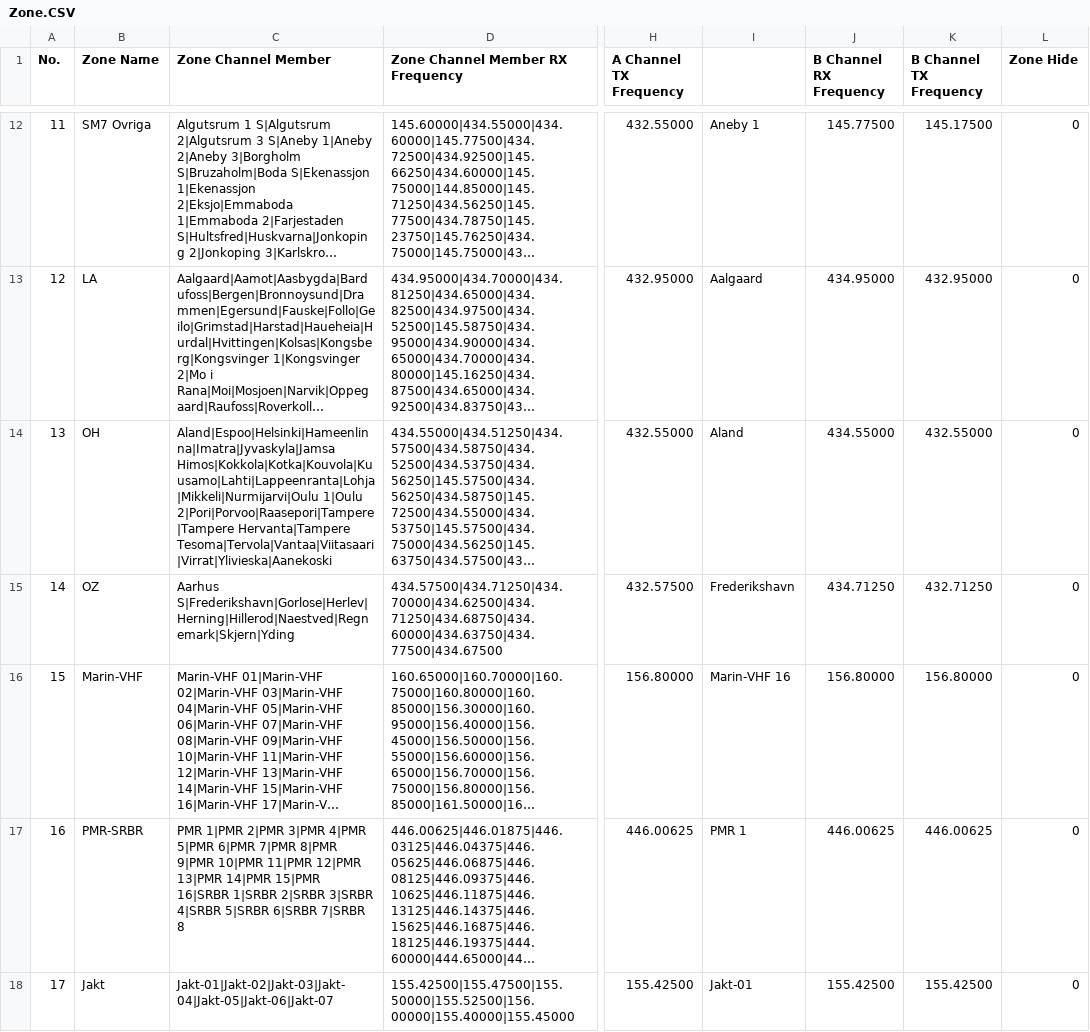
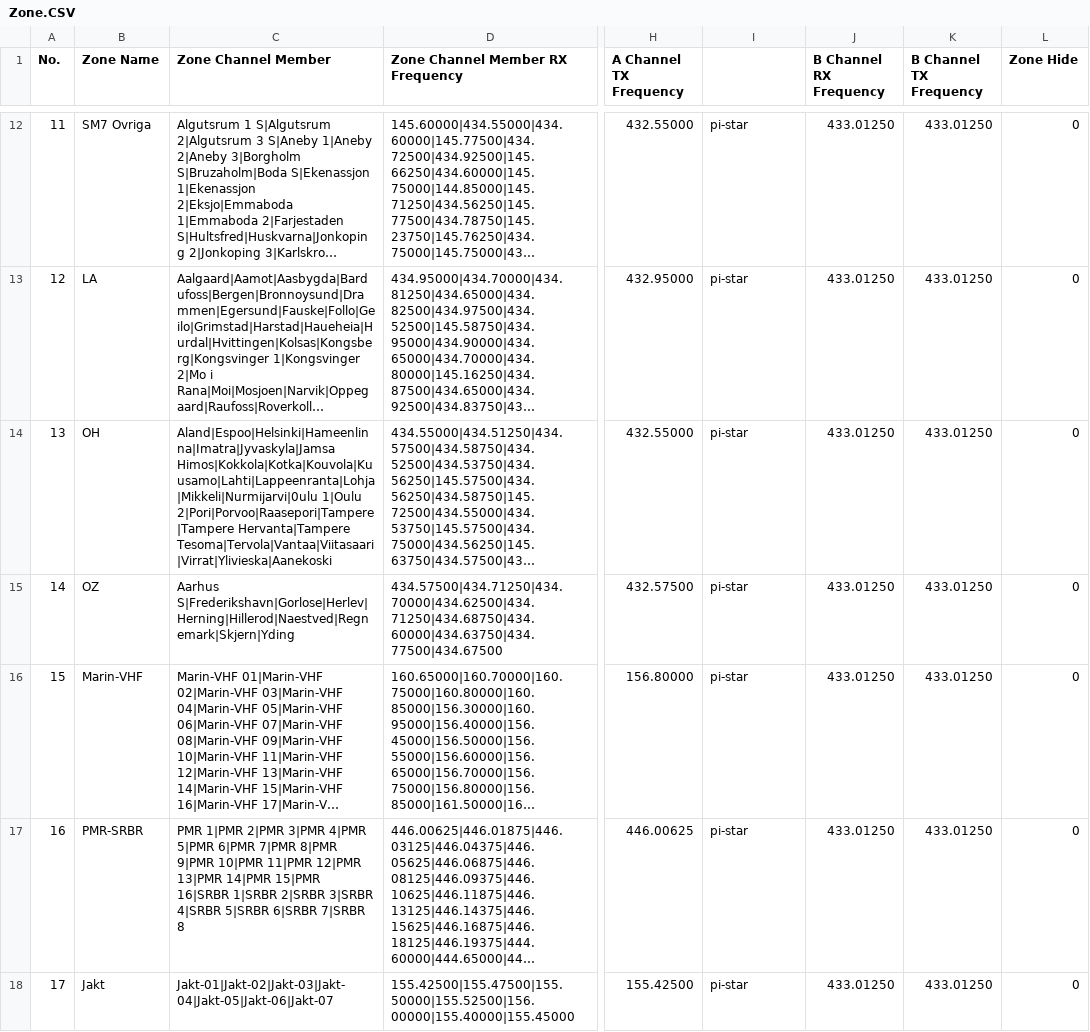
Before and after one commit to sm0rgm/at-d578uv, a CSV file: Zone.CSV, drawn as a sheet; only a part is shown, gaps mark what is left out; long unchanged cells end in …; the diff covers the shown part only; the diff names each change by its address in the sheet, - before the commit and + after, or states it on an @@ line.

```diff
--- a/Zone.CSV
+++ b/Zone.CSV
-I12: Aneby 1
+I12: pi-star
-J12 (B Channel RX Frequency): 145.77500
+J12 (B Channel RX Frequency): 433.01250
-K12 (B Channel TX Frequency): 145.17500
+K12 (B Channel TX Frequency): 433.01250
-I13: Aalgaard
+I13: pi-star
-J13 (B Channel RX Frequency): 434.95000
+J13 (B Channel RX Frequency): 433.01250
-K13 (B Channel TX Frequency): 432.95000
+K13 (B Channel TX Frequency): 433.01250
-C14 (Zone Channel Member): Aland|Espoo|Helsinki|Hameenlinna|Imatra|Jyvaskyla|Jamsa Himos|Kokkola|Kotka|Kouvola|Kuusamo|Lahti|Lappeenranta|Lohja|Mikkeli|Nurmijarvi|Oulu 1|Oulu 2|Pori|Porvoo|Raasepori|Tampere|Tampere…
+C14 (Zone Channel Member): Aland|Espoo|Helsinki|Hameenlinna|Imatra|Jyvaskyla|Jamsa Himos|Kokkola|Kotka|Kouvola|Kuusamo|Lahti|Lappeenranta|Lohja|Mikkeli|Nurmijarvi|0ulu 1|Oulu 2|Pori|Porvoo|Raasepori|Tampere|Tampere…
-I14: Aland
+I14: pi-star
-J14 (B Channel RX Frequency): 434.55000
+J14 (B Channel RX Frequency): 433.01250
-K14 (B Channel TX Frequency): 432.55000
+K14 (B Channel TX Frequency): 433.01250
-I15: Frederikshavn
+I15: pi-star
-J15 (B Channel RX Frequency): 434.71250
+J15 (B Channel RX Frequency): 433.01250
-K15 (B Channel TX Frequency): 432.71250
+K15 (B Channel TX Frequency): 433.01250
-I16: Marin-VHF 16
+I16: pi-star
-J16 (B Channel RX Frequency): 156.80000
+J16 (B Channel RX Frequency): 433.01250
-K16 (B Channel TX Frequency): 156.80000
+K16 (B Channel TX Frequency): 433.01250
-I17: PMR 1
+I17: pi-star
-J17 (B Channel RX Frequency): 446.00625
+J17 (B Channel RX Frequency): 433.01250
-K17 (B Channel TX Frequency): 446.00625
+K17 (B Channel TX Frequency): 433.01250
-I18: Jakt-01
+I18: pi-star
-J18 (B Channel RX Frequency): 155.42500
+J18 (B Channel RX Frequency): 433.01250
-K18 (B Channel TX Frequency): 155.42500
+K18 (B Channel TX Frequency): 433.01250
```
Also changed, not shown: 30 edited cells elsewhere in this file.
